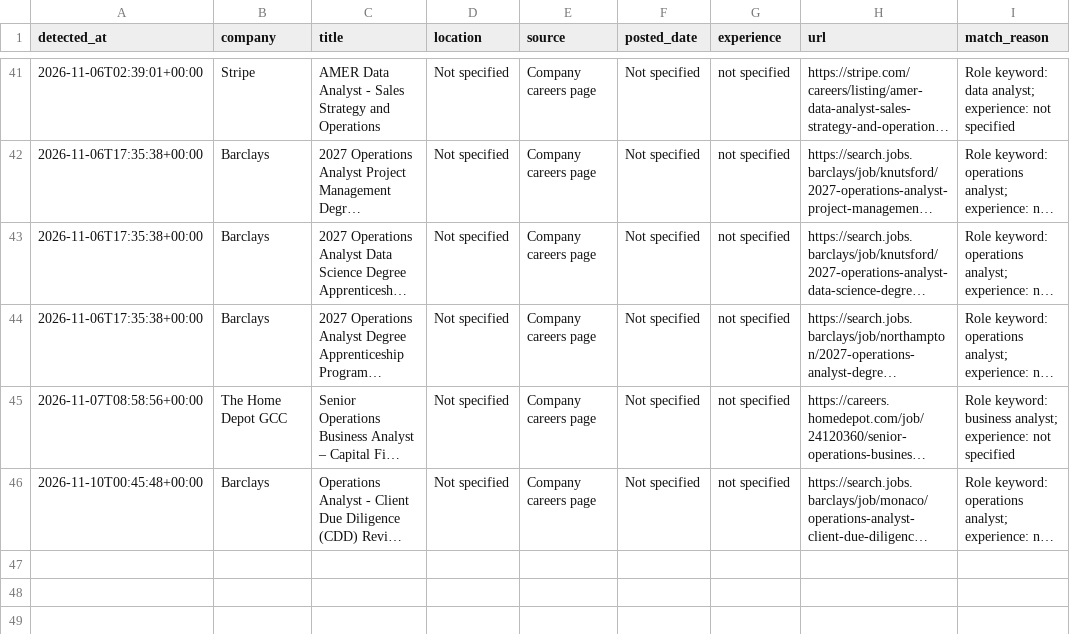
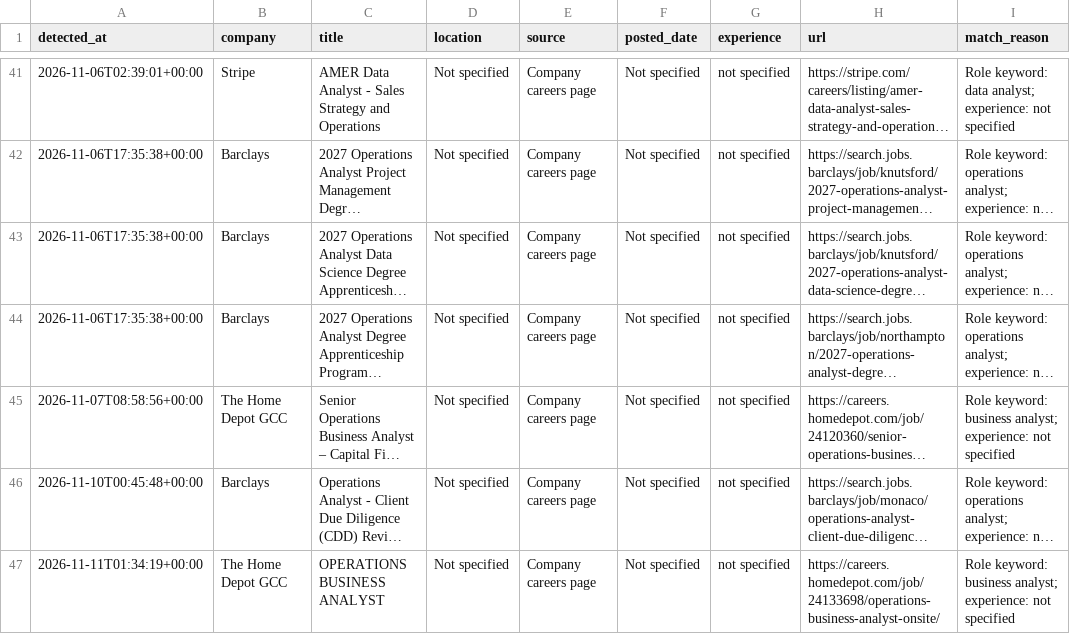
Before and after one commit to ruturaj1265/my-job-alerts, a CSV file: job_log.csv, drawn as a sheet; only a part is shown, gaps mark what is left out; long unchanged cells end in …; the diff names each change by its address in the sheet, - before the commit and + after, or states it on an @@ line.

```diff
--- a/job_log.csv
+++ b/job_log.csv
+row 47: 2026-11-11T01:34:19+00:00 | The Home Depot GCC | OPERATIONS BUSINESS ANALYST | Not specified | Company careers page | Not specified | not specified | https://careers.homedepot.com/job/24133698/operations-business-analyst-onsite/ | Role keyword: business analyst; experience: not specified
```
Also changed, not shown: 1 other file.
